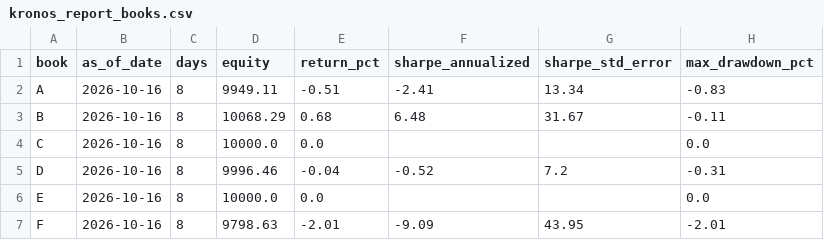
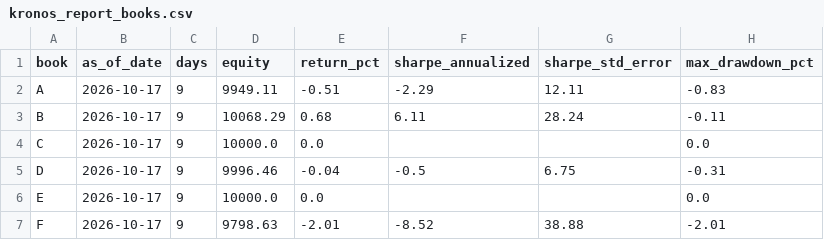
Before and after one commit to KobOmoba/paper-bot, a CSV file: kronos_report_books.csv, drawn as a sheet; only a part is shown; the diff names each change by its address in the sheet, - before the commit and + after, or states it on an @@ line.

Commit message:
kronos state 2026-10-19_0014

```diff
--- a/kronos_report_books.csv
+++ b/kronos_report_books.csv
-B2:B7 (as_of_date): 2026-10-16
+B2:B7 (as_of_date): 2026-10-17
-C2:C7 (days): 8
+C2:C7 (days): 9
-F2 (sharpe_annualized): -2.41
+F2 (sharpe_annualized): -2.29
-G2 (sharpe_std_error): 13.34
+G2 (sharpe_std_error): 12.11
-F3 (sharpe_annualized): 6.48
+F3 (sharpe_annualized): 6.11
-G3 (sharpe_std_error): 31.67
+G3 (sharpe_std_error): 28.24
-F5 (sharpe_annualized): -0.52
+F5 (sharpe_annualized): -0.5
-G5 (sharpe_std_error): 7.2
+G5 (sharpe_std_error): 6.75
-F7 (sharpe_annualized): -9.09
+F7 (sharpe_annualized): -8.52
-G7 (sharpe_std_error): 43.95
+G7 (sharpe_std_error): 38.88
```
Also changed, not shown: kronos_report_gates.csv, 3 other files.
